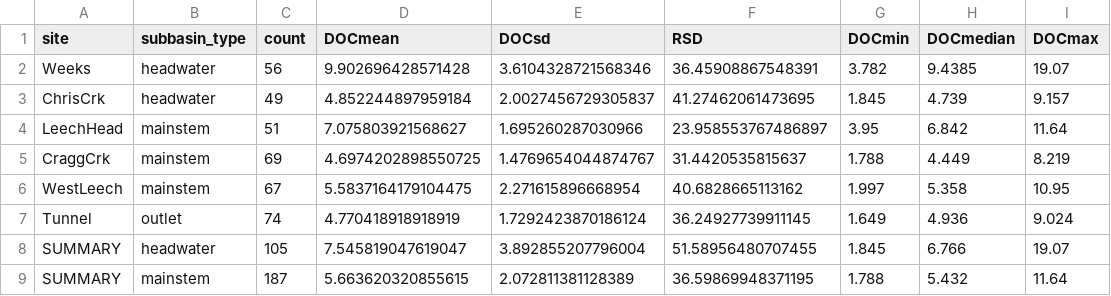
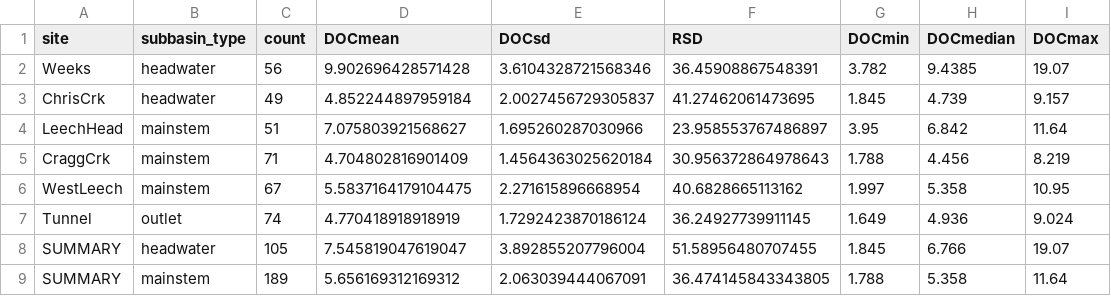
Before and after one commit to HJMcSorley/UBC_MSc_thesis, a CSV file: R-outputs_UBC-forWater-MSc_HMc/tables/DOC-Subbasin_summary_CategoryIntegration.csv, drawn as a sheet; removed rows and columns are numbered as before the commit, all else as after; the diff names each change by its address in the sheet, - before the commit and + after, or states it on an @@ line.

```diff
--- a/R-outputs_UBC-forWater-MSc_HMc/tables/DOC-Subbasin_summary_CategoryIntegration.csv
+++ b/R-outputs_UBC-forWater-MSc_HMc/tables/DOC-Subbasin_summary_CategoryIntegration.csv
-row 5: CraggCrk | mainstem | 69 | 4.6974202898550725 | 1.4769654044874767 | 31.4420535815637 | 1.788 | 4.449 | 8.219
+row 5: CraggCrk | mainstem | 71 | 4.704802816901409 | 1.4564363025620184 | 30.956372864978643 | 1.788 | 4.456 | 8.219
-row 9: SUMMARY | mainstem | 187 | 5.663620320855615 | 2.072811381128389 | 36.59869948371195 | 1.788 | 5.432 | 11.64
+row 9: SUMMARY | mainstem | 189 | 5.656169312169312 | 2.063039444067091 | 36.474145843343805 | 1.788 | 5.358 | 11.64
```
Also changed, not shown: R-outputs_UBC-forWater-MSc_HMc/tables/DOC-Subbasin_summary_GvsR.csv, R-outputs_UBC-forWater-MSc_HMc/tables/DOC-stats_synchrony-peaks.csv, 14 other files.
